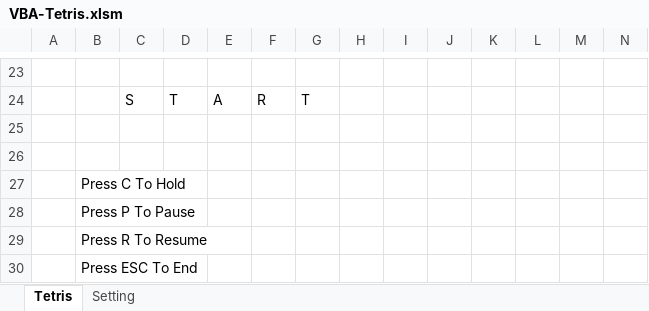
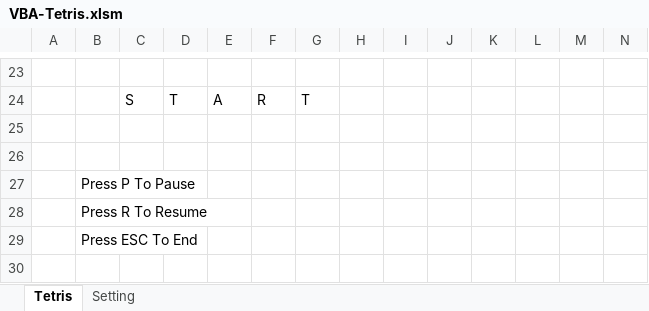
Before and after one commit to yipinghuang1991/VBA-Tetris, an Excel workbook: VBA-Tetris.xlsm, sheet Tetris, drawn as a sheet; only a part is shown, gaps mark what is left out; values as stored, in another font and other column widths than the file's, no cell formats; charts and pictures not drawn; rows hold the shown columns only; the diff names each change by its address in the sheet, - before the commit and + after, or states it on an @@ line.

```diff
--- a/VBA-Tetris.xlsm (sheet Tetris)
+++ b/VBA-Tetris.xlsm (sheet Tetris)
-row 27:  | Press C To Hold
```
Also changed, not shown: cell formats, 1 other file.
